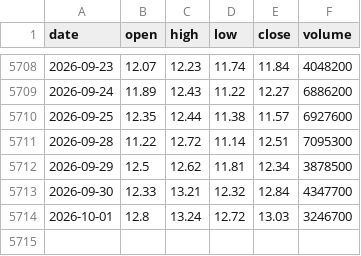
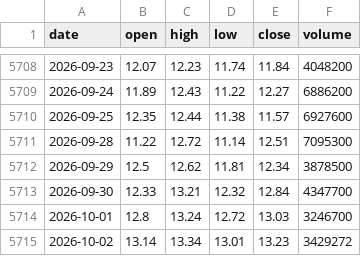
Before and after one commit to davebussell/quiplee, a CSV file: data/prices/bb-to.csv, drawn as a sheet; only a part is shown, gaps mark what is left out; the diff names each change by its address in the sheet, - before the commit and + after, or states it on an @@ line.

```diff
--- a/data/prices/bb-to.csv
+++ b/data/prices/bb-to.csv
+row 5715: 2026-10-02 | 13.14 | 13.34 | 13.01 | 13.23 | 3429272
```
Also changed, not shown: data/prices/aem-to.csv, data/prices/cs-to.csv, 38 other files.
